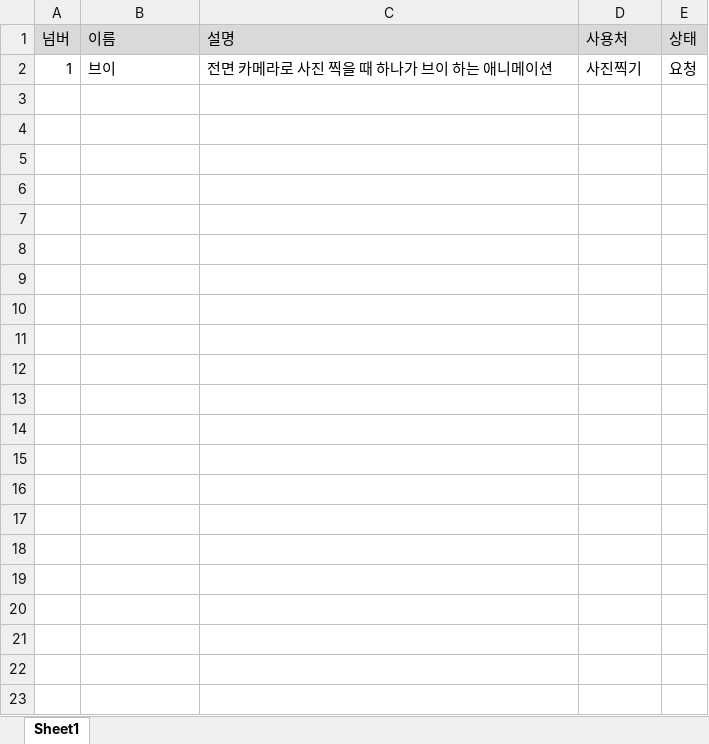
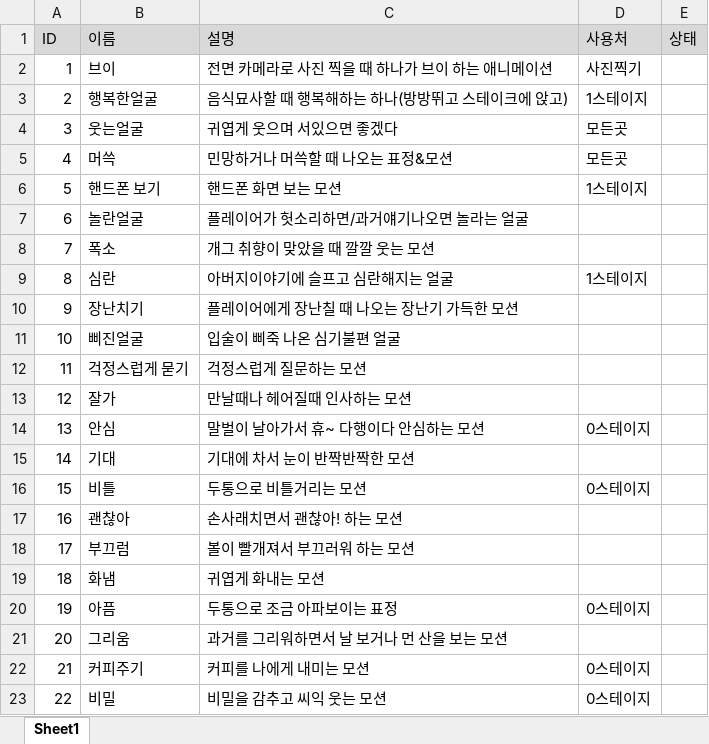
Before and after one commit to Kjaeseong/RocketTeamDocu, an Excel workbook: 05.기획팀 문서/221103_애니메이션 리스트.xlsx, sheet Sheet1, drawn as a sheet; values as stored, in another font and other column widths than the file's, no borders; the diff names each change by its address in the sheet, - before the commit and + after, or states it on an @@ line.

Commit message:
박수현_애니메이션리스트 작성

```diff
--- a/05.기획팀 문서/221103_애니메이션 리스트.xlsx (sheet Sheet1)
+++ b/05.기획팀 문서/221103_애니메이션 리스트.xlsx (sheet Sheet1)
-A1: 넘버
+A1: ID
-E2 (상태): 요청
+E2 (상태): (empty)
+row 3: 2 | 행복한얼굴 | 음식묘사할 때 행복해하는 하나(방방뛰고 스테이크에 앉고) | 1스테이지
+row 4: 3 | 웃는얼굴 | 귀엽게 웃으며 서있으면 좋겠다 | 모든곳
+row 5: 4 | 머쓱 | 민망하거나 머쓱할 때 나오는 표정&모션 | 모든곳
+row 6: 5 | 핸드폰 보기 | 핸드폰 화면 보는 모션 | 1스테이지
+row 7: 6 | 놀란얼굴 | 플레이어가 헛소리하면/과거얘기나오면 놀라는 얼굴
+row 8: 7 | 폭소 | 개그 취향이 맞았을 때 깔깔 웃는 모션
+row 9: 8 | 심란 | 아버지이야기에 슬프고 심란해지는 얼굴 | 1스테이지
+row 10: 9 | 장난치기 | 플레이어에게 장난칠 때 나오는 장난기 가득한 모션
+row 11: 10 | 삐진얼굴 | 입술이 삐죽 나온 심기불편 얼굴
+row 12: 11 | 걱정스럽게 묻기 | 걱정스럽게 질문하는 모션
+row 13: 12 | 잘가 | 만날때나 헤어질때 인사하는 모션
+row 14: 13 | 안심 | 말벌이 날아가서 휴~ 다행이다 안심하는 모션 | 0스테이지
+row 15: 14 | 기대 | 기대에 차서 눈이 반짝반짝한 모션
+row 16: 15 | 비틀 | 두통으로 비틀거리는 모션 | 0스테이지
+row 17: 16 | 괜찮아 | 손사래치면서 괜찮아! 하는 모션
+row 18: 17 | 부끄럼 | 볼이 빨개져서 부끄러워 하는 모션
+row 19: 18 | 화냄 | 귀엽게 화내는 모션
+row 20: 19 | 아픔 | 두통으로 조금 아파보이는 표정 | 0스테이지
+row 21: 20 | 그리움 | 과거를 그리워하면서 날 보거나 먼 산을 보는 모션
+row 22: 21 | 커피주기 | 커피를 나에게 내미는 모션 | 0스테이지
+row 23: 22 | 비밀 | 비밀을 감추고 씨익 웃는 모션 | 0스테이지
```
Also changed, not shown: 01.일정관리/221015_WBS&Gantt_V220.xlsx.
